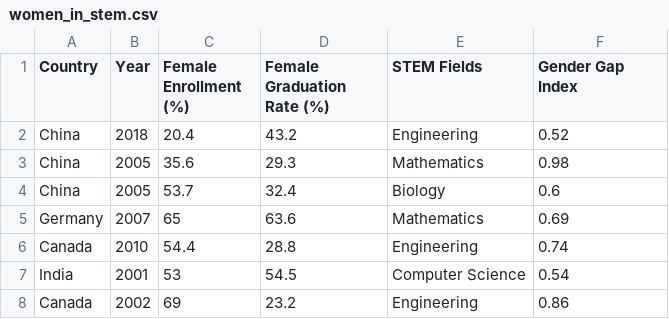
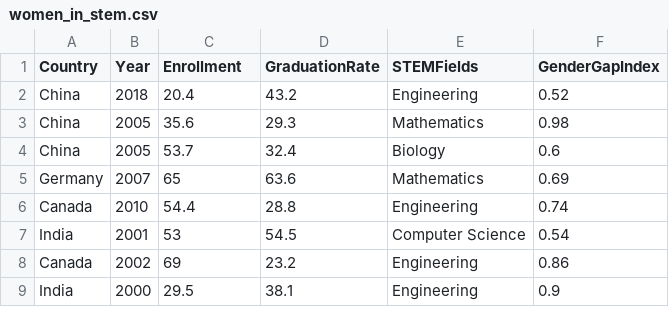
Before and after one commit to HaiNam2312/DataViz2, a CSV file: data/women_in_stem.csv, drawn as a sheet; only a part is shown; the shorter side is filled out with more unchanged rows.

Commit message:
Update women_in_stem.csv

```diff
--- a/data/women_in_stem.csv
+++ b/data/women_in_stem.csv
@@ -1,2 +1,2 @@
-Country,Year,Female Enrollment (%),Female Graduation Rate (%),STEM Fields,Gender Gap Index
+Country,Year,Enrollment,GraduationRate,STEMFields,GenderGapIndex
 China,2018,20.4,43.2,Engineering,0.52
```
